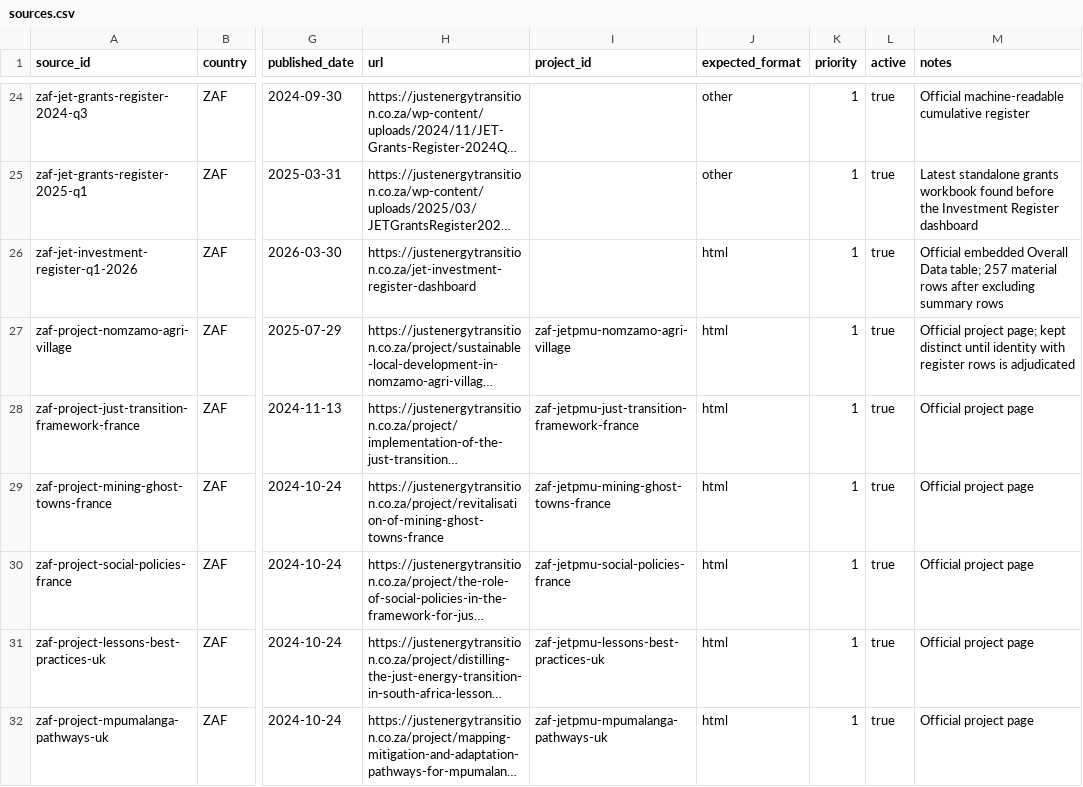
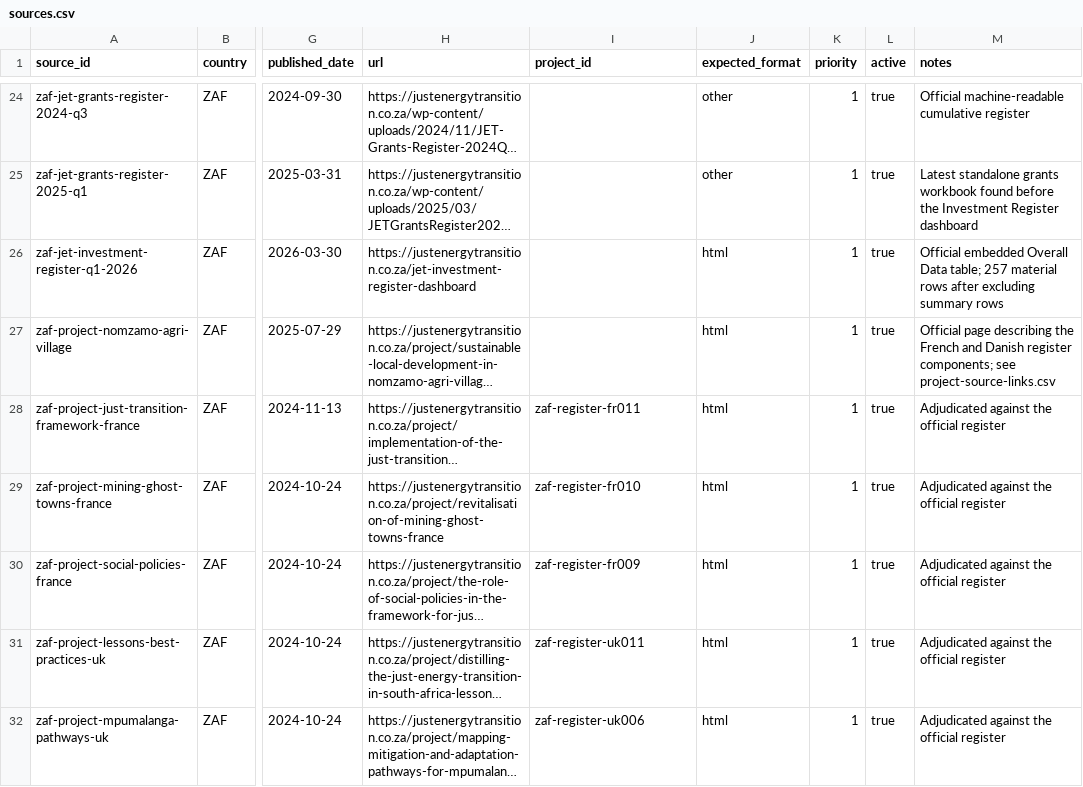
Before and after one commit to MinhHaDuong/climate-finance-het, a CSV file: data/jetp/sources.csv, drawn as a sheet; only a part is shown, gaps mark what is left out; long unchanged cells end in …; the diff covers the shown part only; the diff names each change by its address in the sheet, - before the commit and + after, or states it on an @@ line.

Commit message:
data(0717): relier les fiches aux projets canoniques

```diff
--- a/data/jetp/sources.csv
+++ b/data/jetp/sources.csv
-I27 (project_id): zaf-jetpmu-nomzamo-agri-village
+I27 (project_id): (empty)
-M27 (notes): Official project page; kept distinct until identity with register rows is adjudicated
+M27 (notes): Official page describing the French and Danish register components; see project-source-links.csv
-I28 (project_id): zaf-jetpmu-just-transition-framework-france
+I28 (project_id): zaf-register-fr011
-M28:M32 (notes): Official project page
+M28:M32 (notes): Adjudicated against the official register
-I29 (project_id): zaf-jetpmu-mining-ghost-towns-france
+I29 (project_id): zaf-register-fr010
-I30 (project_id): zaf-jetpmu-social-policies-france
+I30 (project_id): zaf-register-fr009
-I31 (project_id): zaf-jetpmu-lessons-best-practices-uk
+I31 (project_id): zaf-register-uk011
-I32 (project_id): zaf-jetpmu-mpumalanga-pathways-uk
+I32 (project_id): zaf-register-uk006
```
Also changed, not shown: 14 edited cells elsewhere in this file.
